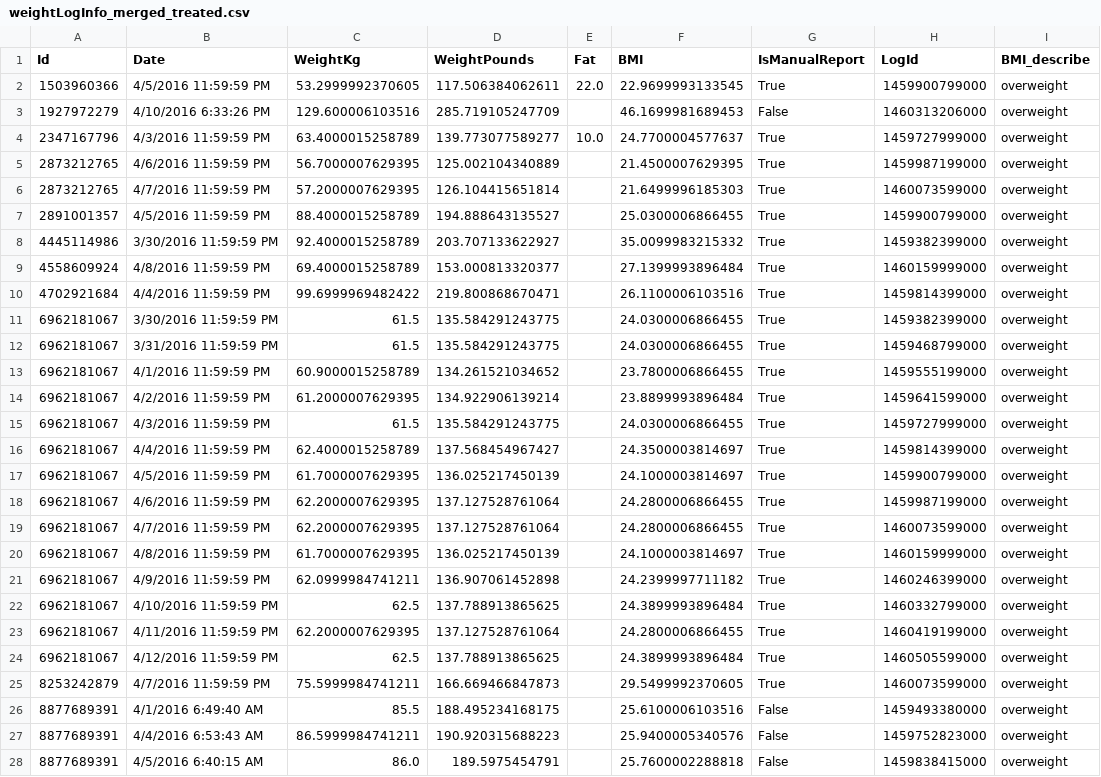
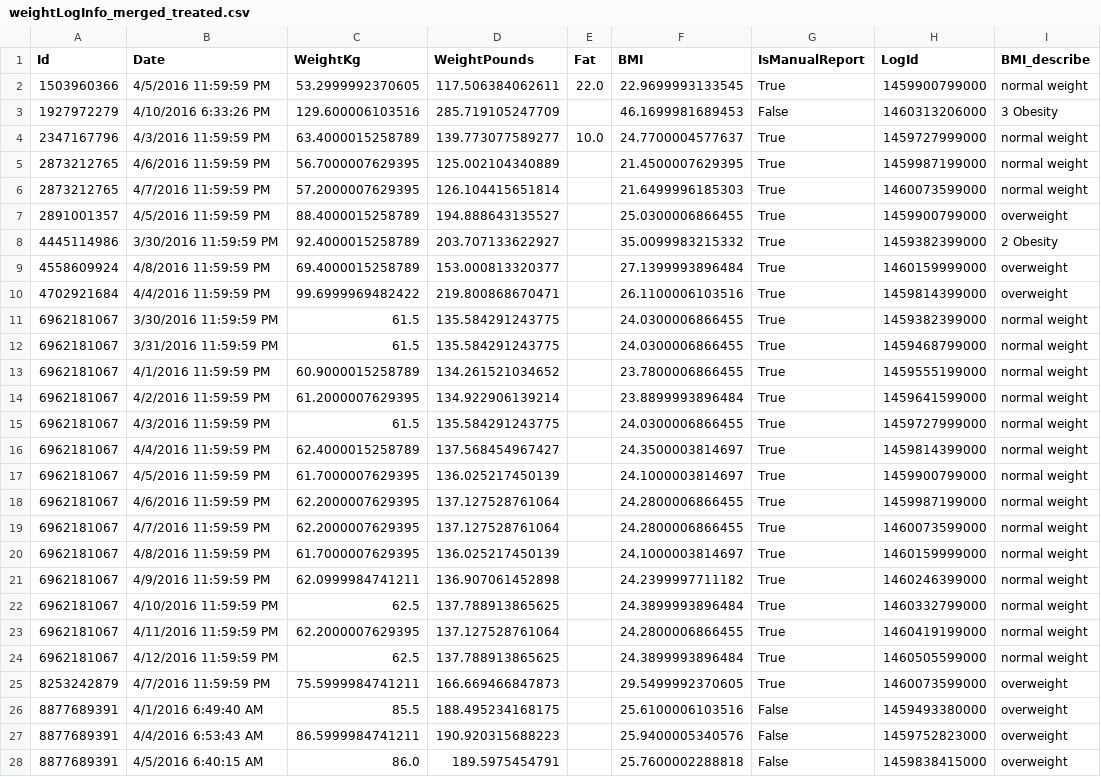
Before and after one commit to isabellaSR-gd/bellabeat-analysis, a CSV file: database/fitbit-data/weightLogInfo_merged_treated.csv, drawn as a sheet; only a part is shown.

```diff
--- a/database/fitbit-data/weightLogInfo_merged_treated.csv
+++ b/database/fitbit-data/weightLogInfo_merged_treated.csv
@@ -1,25 +1,25 @@
 Id,Date,WeightKg,WeightPounds,Fat,BMI,IsManualReport,LogId,BMI_describe
-1503960366,4/5/2016 11:59:59 PM,53.2999992370605,117.506384062611,22.0,22.9699993133545,True,1459900799000,overweight
-1927972279,4/10/2016 6:33:26 PM,129.600006103516,285.719105247709,,46.1699981689453,False,1460313206000,overweight
-2347167796,4/3/2016 11:59:59 PM,63.4000015258789,139.773077589277,10.0,24.7700004577637,True,1459727999000,overweight
-2873212765,4/6/2016 11:59:59 PM,56.7000007629395,125.002104340889,,21.4500007629395,True,1459987199000,overweight
-2873212765,4/7/2016 11:59:59 PM,57.2000007629395,126.104415651814,,21.6499996185303,True,1460073599000,overweight
+1503960366,4/5/2016 11:59:59 PM,53.2999992370605,117.506384062611,22.0,22.9699993133545,True,1459900799000,normal weight
+1927972279,4/10/2016 6:33:26 PM,129.600006103516,285.719105247709,,46.1699981689453,False,1460313206000,3 Obesity
+2347167796,4/3/2016 11:59:59 PM,63.4000015258789,139.773077589277,10.0,24.7700004577637,True,1459727999000,normal weight
+2873212765,4/6/2016 11:59:59 PM,56.7000007629395,125.002104340889,,21.4500007629395,True,1459987199000,normal weight
+2873212765,4/7/2016 11:59:59 PM,57.2000007629395,126.104415651814,,21.6499996185303,True,1460073599000,normal weight
 2891001357,4/5/2016 11:59:59 PM,88.4000015258789,194.888643135527,,25.0300006866455,True,1459900799000,overweight
-4445114986,3/30/2016 11:59:59 PM,92.4000015258789,203.707133622927,,35.0099983215332,True,1459382399000,overweight
+4445114986,3/30/2016 11:59:59 PM,92.4000015258789,203.707133622927,,35.0099983215332,True,1459382399000,2 Obesity
 4558609924,4/8/2016 11:59:59 PM,69.4000015258789,153.000813320377,,27.1399993896484,True,1460159999000,overweight
 4702921684,4/4/2016 11:59:59 PM,99.6999969482422,219.800868670471,,26.1100006103516,True,1459814399000,overweight
-6962181067,3/30/2016 11:59:59 PM,61.5,135.584291243775,,24.0300006866455,True,1459382399000,overweight
-6962181067,3/31/2016 11:59:59 PM,61.5,135.584291243775,,24.0300006866455,True,1459468799000,overweight
-6962181067,4/1/2016 11:59:59 PM,60.9000015258789,134.261521034652,,23.7800006866455,True,1459555199000,overweight
-6962181067,4/2/2016 11:59:59 PM,61.2000007629395,134.922906139214,,23.8899993896484,True,1459641599000,overweight
-6962181067,4/3/2016 11:59:59 PM,61.5,135.584291243775,,24.0300006866455,True,1459727999000,overweight
-6962181067,4/4/2016 11:59:59 PM,62.4000015258789,137.568454967427,,24.3500003814697,True,1459814399000,overweight
-6962181067,4/5/2016 11:59:59 PM,61.7000007629395,136.025217450139,,24.1000003814697,True,1459900799000,overweight
-6962181067,4/6/2016 11:59:59 PM,62.2000007629395,137.127528761064,,24.2800006866455,True,1459987199000,overweight
-6962181067,4/7/2016 11:59:59 PM,62.2000007629395,137.127528761064,,24.2800006866455,True,1460073599000,overweight
-6962181067,4/8/2016 11:59:59 PM,61.7000007629395,136.025217450139,,24.1000003814697,True,1460159999000,overweight
-6962181067,4/9/2016 11:59:59 PM,62.0999984741211,136.907061452898,,24.2399997711182,True,1460246399000,overweight
-6962181067,4/10/2016 11:59:59 PM,62.5,137.788913865625,,24.3899993896484,True,1460332799000,overweight
-6962181067,4/11/2016 11:59:59 PM,62.2000007629395,137.127528761064,,24.2800006866455,True,1460419199000,overweight
-6962181067,4/12/2016 11:59:59 PM,62.5,137.788913865625,,24.3899993896484,True,1460505599000,overweight
+6962181067,3/30/2016 11:59:59 PM,61.5,135.584291243775,,24.0300006866455,True,1459382399000,normal weight
+6962181067,3/31/2016 11:59:59 PM,61.5,135.584291243775,,24.0300006866455,True,1459468799000,normal weight
+6962181067,4/1/2016 11:59:59 PM,60.9000015258789,134.261521034652,,23.7800006866455,True,1459555199000,normal weight
+6962181067,4/2/2016 11:59:59 PM,61.2000007629395,134.922906139214,,23.8899993896484,True,1459641599000,normal weight
+6962181067,4/3/2016 11:59:59 PM,61.5,135.584291243775,,24.0300006866455,True,1459727999000,normal weight
+6962181067,4/4/2016 11:59:59 PM,62.4000015258789,137.568454967427,,24.3500003814697,True,1459814399000,normal weight
+6962181067,4/5/2016 11:59:59 PM,61.7000007629395,136.025217450139,,24.1000003814697,True,1459900799000,normal weight
+6962181067,4/6/2016 11:59:59 PM,62.2000007629395,137.127528761064,,24.2800006866455,True,1459987199000,normal weight
+6962181067,4/7/2016 11:59:59 PM,62.2000007629395,137.127528761064,,24.2800006866455,True,1460073599000,normal weight
+6962181067,4/8/2016 11:59:59 PM,61.7000007629395,136.025217450139,,24.1000003814697,True,1460159999000,normal weight
+6962181067,4/9/2016 11:59:59 PM,62.0999984741211,136.907061452898,,24.2399997711182,True,1460246399000,normal weight
+6962181067,4/10/2016 11:59:59 PM,62.5,137.788913865625,,24.3899993896484,True,1460332799000,normal weight
+6962181067,4/11/2016 11:59:59 PM,62.2000007629395,137.127528761064,,24.2800006866455,True,1460419199000,normal weight
+6962181067,4/12/2016 11:59:59 PM,62.5,137.788913865625,,24.3899993896484,True,1460505599000,normal weight
 8253242879,4/7/2016 11:59:59 PM,75.5999984741211,166.669466847873,,29.5499992370605,True,1460073599000,overweight
```
Also changed, not shown: 1 other file.
